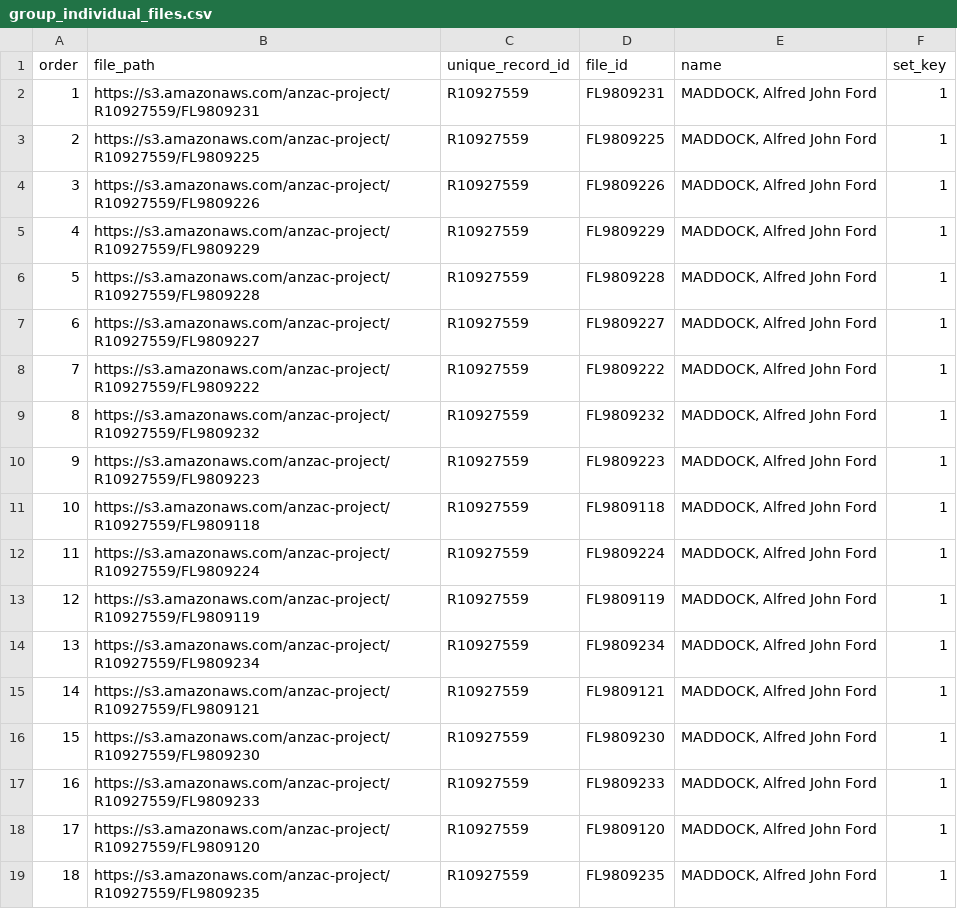
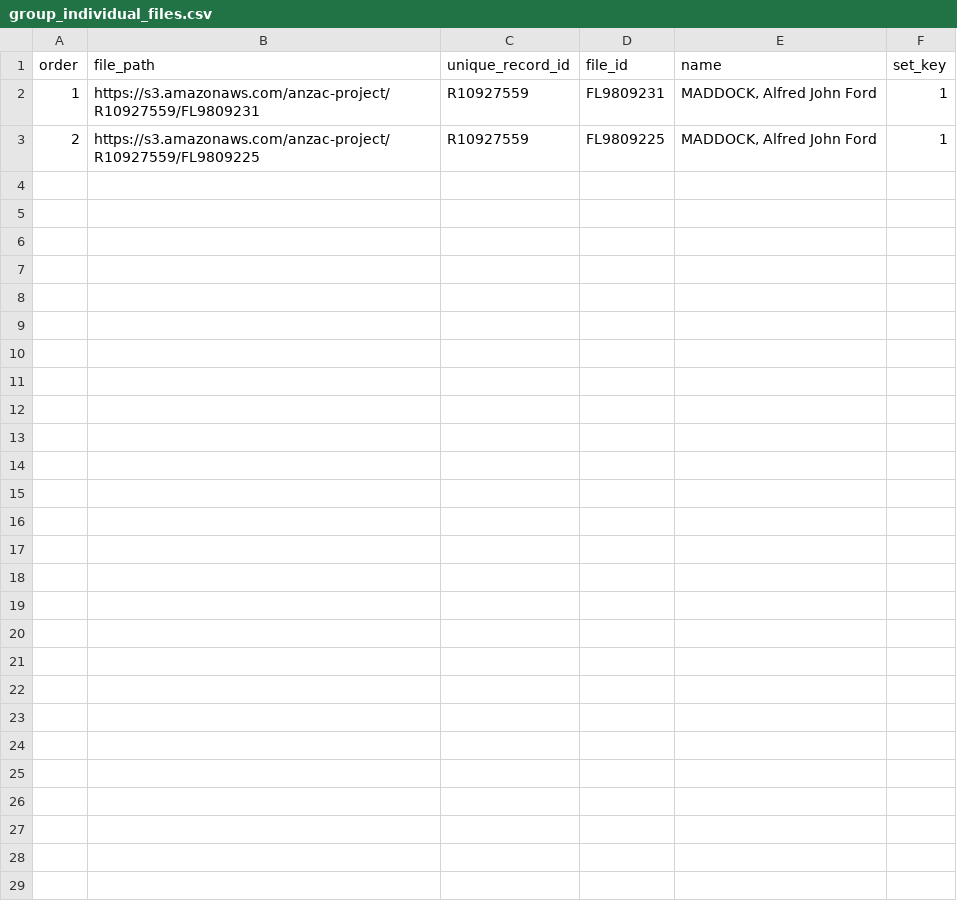
Before and after one commit to zooniverse/scribeAPI, a CSV file: project/anzac/subjects/group_individual_files.csv, drawn as a sheet.

```diff
--- a/project/anzac/subjects/group_individual_files.csv
+++ b/project/anzac/subjects/group_individual_files.csv
@@ -3,17 +3 @@ order,file_path,unique_record_id,file_id,name,set_key
 2,https://s3.amazonaws.com/anzac-project/R10927559/FL9809225,R10927559,FL9809225,"MADDOCK, Alfred John Ford",1
-3,https://s3.amazonaws.com/anzac-project/R10927559/FL9809226,R10927559,FL9809226,"MADDOCK, Alfred John Ford",1
-4,https://s3.amazonaws.com/anzac-project/R10927559/FL9809229,R10927559,FL9809229,"MADDOCK, Alfred John Ford",1
-5,https://s3.amazonaws.com/anzac-project/R10927559/FL9809228,R10927559,FL9809228,"MADDOCK, Alfred John Ford",1
-6,https://s3.amazonaws.com/anzac-project/R10927559/FL9809227,R10927559,FL9809227,"MADDOCK, Alfred John Ford",1
-7,https://s3.amazonaws.com/anzac-project/R10927559/FL9809222,R10927559,FL9809222,"MADDOCK, Alfred John Ford",1
-8,https://s3.amazonaws.com/anzac-project/R10927559/FL9809232,R10927559,FL9809232,"MADDOCK, Alfred John Ford",1
-9,https://s3.amazonaws.com/anzac-project/R10927559/FL9809223,R10927559,FL9809223,"MADDOCK, Alfred John Ford",1
-10,https://s3.amazonaws.com/anzac-project/R10927559/FL9809118,R10927559,FL9809118,"MADDOCK, Alfred John Ford",1
-11,https://s3.amazonaws.com/anzac-project/R10927559/FL9809224,R10927559,FL9809224,"MADDOCK, Alfred John Ford",1
-12,https://s3.amazonaws.com/anzac-project/R10927559/FL9809119,R10927559,FL9809119,"MADDOCK, Alfred John Ford",1
-13,https://s3.amazonaws.com/anzac-project/R10927559/FL9809234,R10927559,FL9809234,"MADDOCK, Alfred John Ford",1
-14,https://s3.amazonaws.com/anzac-project/R10927559/FL9809121,R10927559,FL9809121,"MADDOCK, Alfred John Ford",1
-15,https://s3.amazonaws.com/anzac-project/R10927559/FL9809230,R10927559,FL9809230,"MADDOCK, Alfred John Ford",1
-16,https://s3.amazonaws.com/anzac-project/R10927559/FL9809233,R10927559,FL9809233,"MADDOCK, Alfred John Ford",1
-17,https://s3.amazonaws.com/anzac-project/R10927559/FL9809120,R10927559,FL9809120,"MADDOCK, Alfred John Ford",1
-18,https://s3.amazonaws.com/anzac-project/R10927559/FL9809235,R10927559,FL9809235,"MADDOCK, Alfred John Ford",1
```
Also changed, not shown: 2 other files.
